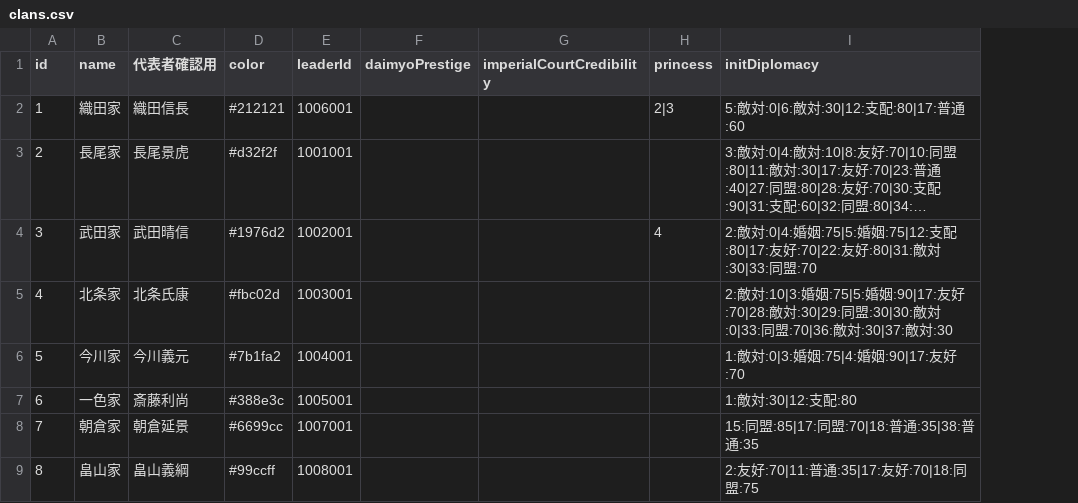
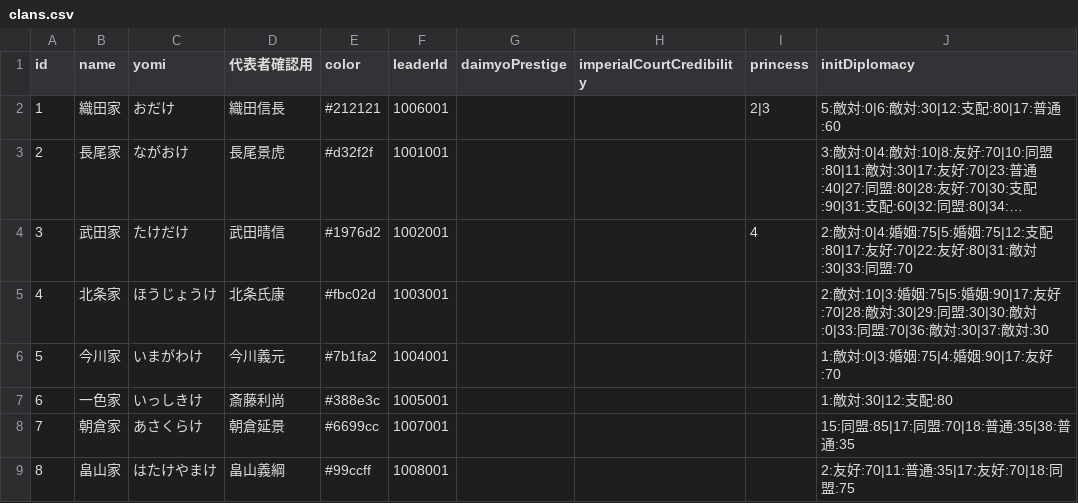
Before and after one commit to actrsys/sengoku-hadou, a CSV file: data/scenarios/1560_okehazama/clans.csv, drawn as a sheet; only a part is shown; long unchanged cells end in …; the diff names each change by its address in the sheet, - before the commit and + after, or states it on an @@ line.

Commit message:
Add files via upload

```diff
--- a/data/scenarios/1560_okehazama/clans.csv
+++ b/data/scenarios/1560_okehazama/clans.csv
+column C (yomi), rows 2-9: おだけ | ながおけ | たけだけ | ほうじょうけ | いまがわけ | いっしきけ | あさくらけ | はたけやまけ
```
